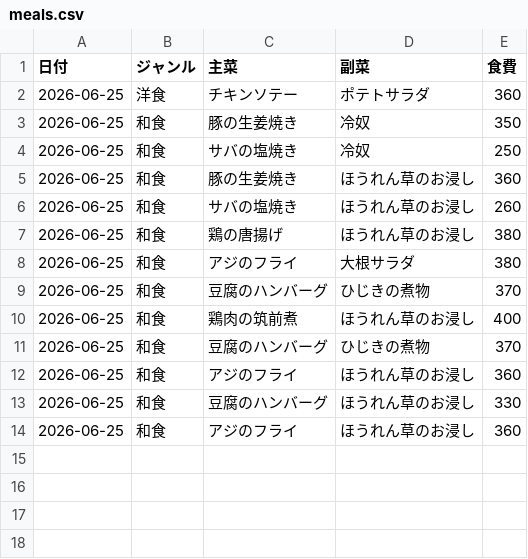
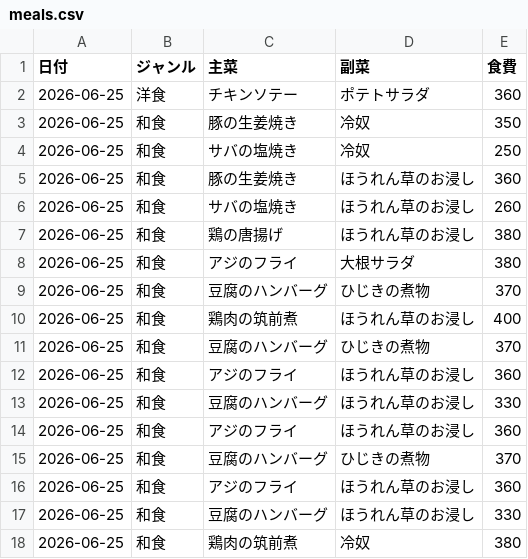
Before and after one commit to csry240/menu1_app, a CSV file: meals.csv, drawn as a sheet; the diff names each change by its address in the sheet, - before the commit and + after, or states it on an @@ line.

```diff
--- a/meals.csv
+++ b/meals.csv
+row 15: 2026-06-25 | 和食 | 豆腐のハンバーグ | ひじきの煮物 | 370
+row 16: 2026-06-25 | 和食 | アジのフライ | ほうれん草のお浸し | 360
+row 17: 2026-06-25 | 和食 | 豆腐のハンバーグ | ほうれん草のお浸し | 330
+row 18: 2026-06-25 | 和食 | 鶏肉の筑前煮 | 冷奴 | 380
```
Also changed, not shown: 2 other files.
